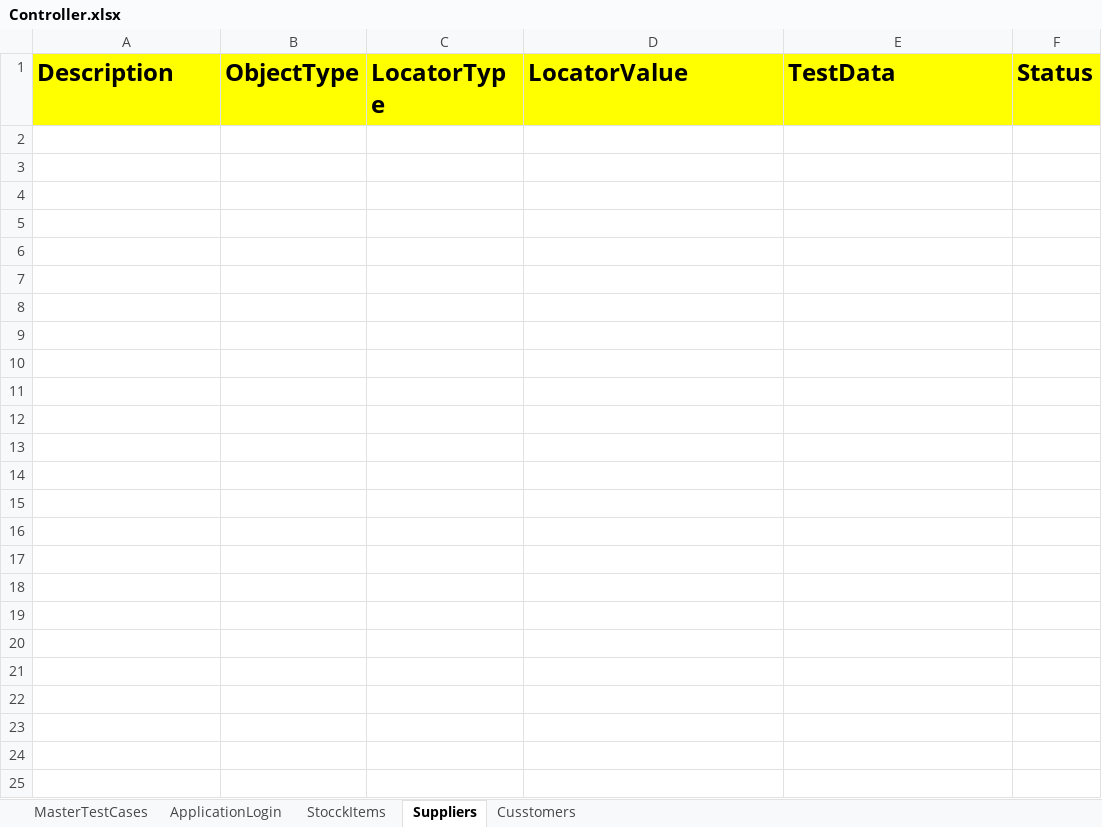
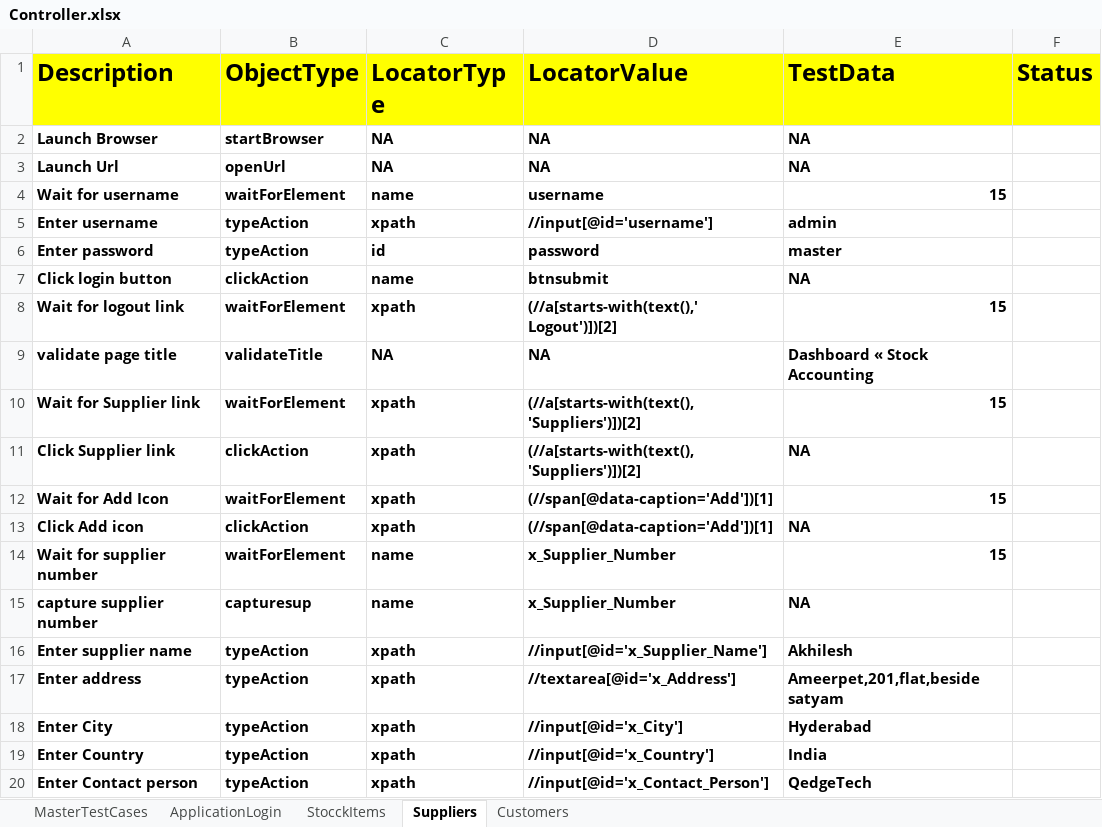
Before and after one commit to sshn-sel-auto/HybridERPStock_sshn, an Excel workbook: FileInput/Controller.xlsx, sheet Suppliers, drawn as a sheet; only a part is shown; values as stored, in another font and other column widths than the file's, no borders; the diff covers the shown part only; the diff names each change by its address in the sheet, - before the commit and + after, or states it on an @@ line.

```diff
--- a/FileInput/Controller.xlsx (sheet Suppliers)
+++ b/FileInput/Controller.xlsx (sheet Suppliers)
-sheet tab: Cusstomers
+sheet tab: Customers
+row 2: Launch Browser | startBrowser | NA | NA | NA
+row 3: Launch Url | openUrl | NA | NA | NA
+row 4: Wait for username | waitForElement | name | username | 15
+row 5: Enter username | typeAction | xpath | //input[@id='username'] | admin
+row 6: Enter password | typeAction | id | password | master
+row 7: Click login button | clickAction | name | btnsubmit | NA
+row 8: Wait for logout link | waitForElement | xpath | (//a[starts-with(text(),' Logout')])[2] | 15
+row 9: validate page title | validateTitle | NA | NA | Dashboard « Stock Accounting
+row 10: Wait for Supplier link | waitForElement | xpath | (//a[starts-with(text(),'Suppliers')])[2] | 15
+row 11: Click Supplier link | clickAction | xpath | (//a[starts-with(text(),'Suppliers')])[2] | NA
+row 12: Wait for Add Icon | waitForElement | xpath | (//span[@data-caption='Add'])[1] | 15
+row 13: Click Add icon | clickAction | xpath | (//span[@data-caption='Add'])[1] | NA
+row 14: Wait for supplier number | waitForElement | name | x_Supplier_Number | 15
+row 15: capture supplier number | capturesup | name | x_Supplier_Number | NA
+row 16: Enter supplier name | typeAction | xpath | //input[@id='x_Supplier_Name'] | Akhilesh
+row 17: Enter address | typeAction | xpath | //textarea[@id='x_Address'] | Ameerpet,201,flat,beside satyam
+row 18: Enter City | typeAction | xpath | //input[@id='x_City'] | Hyderabad
+row 19: Enter Country | typeAction | xpath | //input[@id='x_Country'] | India
+row 20: Enter Contact person | typeAction | xpath | //input[@id='x_Contact_Person'] | QedgeTech
```
Also changed, not shown: 12 added rows elsewhere in this sheet, sheet Customers, sheet StocckItems, sheet MasterTestCases, sheet ApplicationLogin, FileOutput/HybridResults.xlsx, 13 other files.
